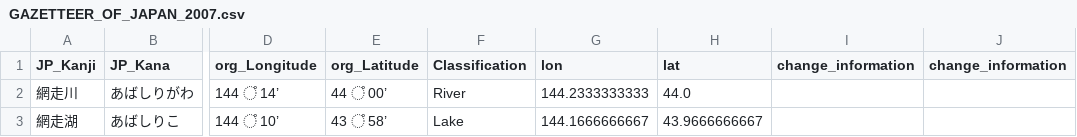
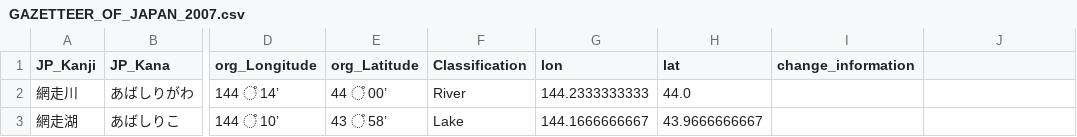
Before and after one commit to nyampire/Gazetteer_JP_2007, a CSV file: GAZETTEER_OF_JAPAN_2007.csv, drawn as a sheet; only a part is shown, gaps mark what is left out; the diff names each change by its address in the sheet, - before the commit and + after, or states it on an @@ line.

Commit message:
ヘッダー修正

```diff
--- a/GAZETTEER_OF_JAPAN_2007.csv
+++ b/GAZETTEER_OF_JAPAN_2007.csv
-J1: change_information
+J1: (empty)
```
